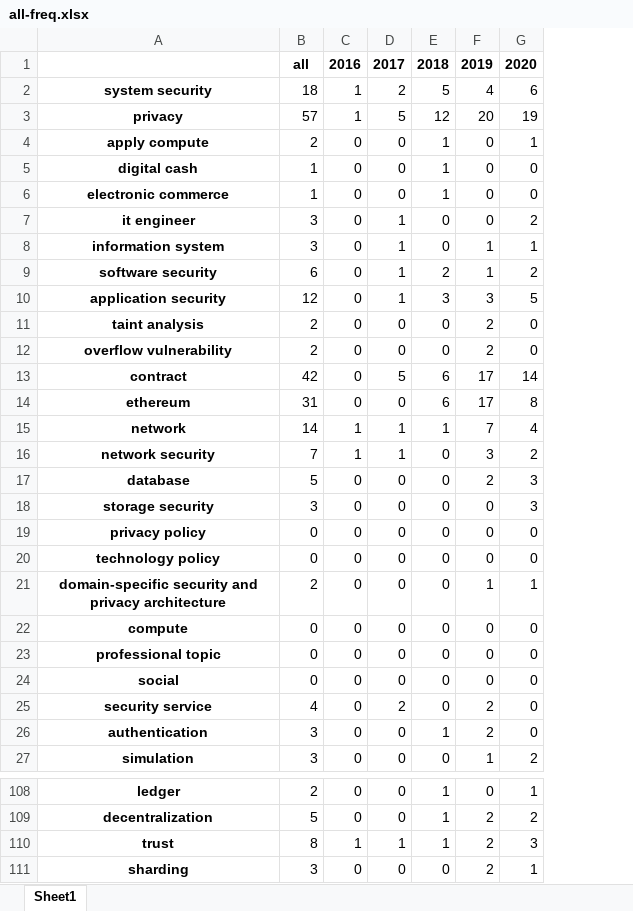
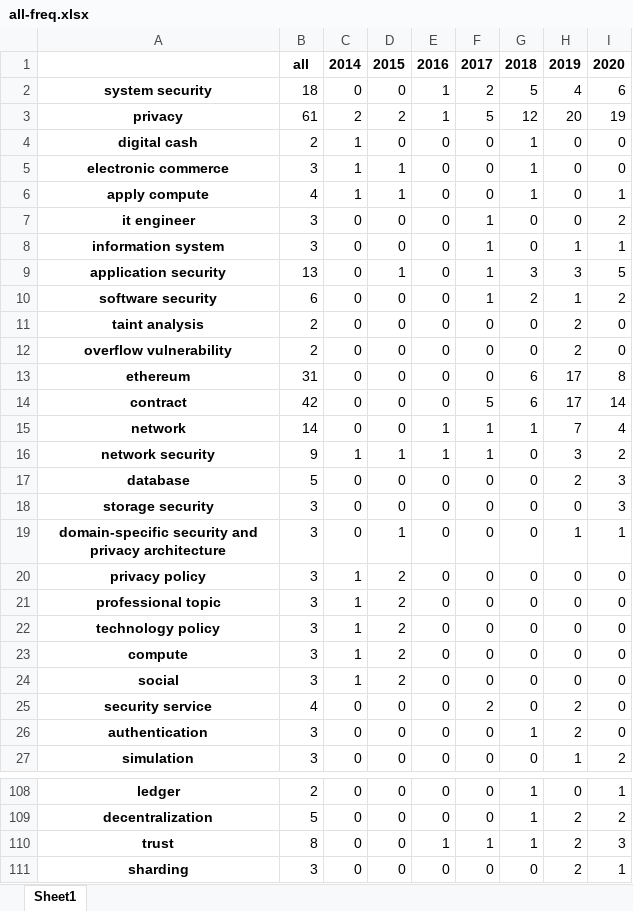
Before and after one commit to freekatz/blockchain-survey, an Excel workbook: src/output/4-analyzer/all-freq.xlsx, sheet Sheet1, drawn as a sheet; only a part is shown, gaps mark what is left out; values as stored, in another font and other column widths than the file's, no borders; removed rows and columns are numbered as before the commit, all else as after; the diff covers the shown part only; the diff names each change by its address in the sheet, - before the commit and + after, or states it on an @@ line.

```diff
--- a/src/output/4-analyzer/all-freq.xlsx (sheet Sheet1)
+++ b/src/output/4-analyzer/all-freq.xlsx (sheet Sheet1)
+column D, rows 1-5: 2015 | 0 | 2 | 0 | 1; rows 7-8: 0 | 0; rows 10-12: all 0; rows 14-18: 0 | 0 | 1 | 0 | 0; row 20: 2; rows 22-27: 2 | 2 | 2 | 0 | 0 | 0; rows 108-111: all 0
+column E, rows 1-5: 2016 | 1 | 1 | 0 | 0; rows 7-8: 0 | 0; rows 10-12: all 0; rows 14-18: 0 | 1 | 1 | 0 | 0; row 20: 0; rows 22-27: all 0; rows 108-111: 0 | 0 | 1 | 0
-C1: 2016
+C1: 2014
-C2: 1
+C2: 0
-B3: 57
+B3: 61
-C3: 1
+C3: 2
-row 4: apply compute | 2 | 0 | 0 | 1 | 0 | 1
-B4: 1
+B4: 2
-C4:C5: 0
+C4:C5: 1
-B5: 1
+B5: 3
+row 6: apply compute | 4 | 1 | 1 | 0 | 0 | 1 | 0 | 1
+row 9: application security | 13 | 0 | 1 | 0 | 1 | 3 | 3 | 5
-row 10: application security | 12 | 0 | 1 | 3 | 3 | 5
@@ row 14 moved to row 13: ethereum @@
-C15: 1
+C15: 0
-B16: 7
+B16: 9
+row 19: domain-specific security and privacy architecture | 3 | 0 | 1 | 0 | 0 | 0 | 1 | 1
-B20: 0
+B20: 3
-C20: 0
+C20: 1
+row 21: professional topic | 3 | 1 | 2 | 0 | 0 | 0 | 0 | 0
-B22: 0
+B22: 3
-C22: 0
+C22: 1
-row 21: domain-specific security and privacy architecture | 2 | 0 | 0 | 0 | 1 | 1
-B23: 0
+B23: 3
-C23: 0
+C23: 1
-row 23: professional topic | 0 | 0 | 0 | 0 | 0 | 0
-B24: 0
+B24: 3
-C24: 0
+C24: 1
-C110: 1
+C110: 0
```
Also changed, not shown: 4 added rows, 4 removed rows, 18 moved rows and 6 edited cells elsewhere in this sheet, src/output/survey/4-analyzer/all-freq.xlsx, 21 other files.
